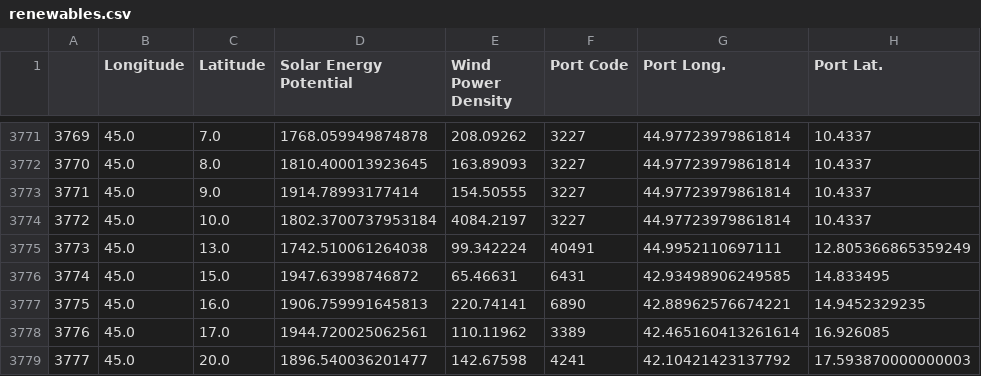
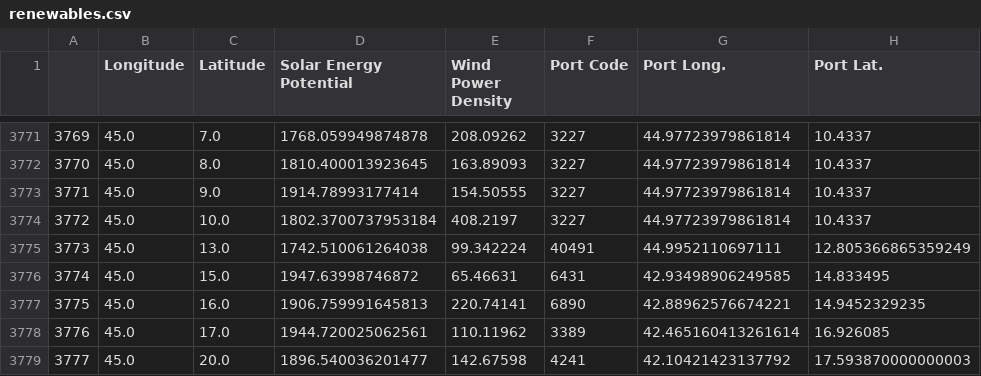
Before and after one commit to aldabbagh/mapping-h2-ui, a CSV file: Data/renewables.csv, drawn as a sheet; only a part is shown, gaps mark what is left out; the diff names each change by its address in the sheet, - before the commit and + after, or states it on an @@ line.

Commit message:
changed outlier data

```diff
--- a/Data/renewables.csv
+++ b/Data/renewables.csv
-E3774 (Wind Power Density): 4084.2197
+E3774 (Wind Power Density): 408.2197
```
